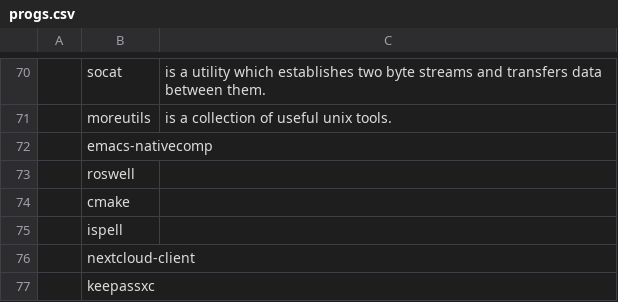
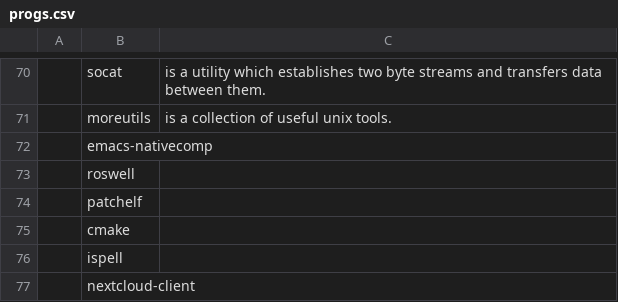
Before and after one commit to chumutt/CUMFLARBS, a CSV file: static/progs.csv, drawn as a sheet; only a part is shown, gaps mark what is left out; the shorter side is filled out with more unchanged rows; the diff names each change by its address in the sheet, - before the commit and + after, or states it on an @@ line.

Commit message:
patchelf for sbcl (roswell dep)

```diff
--- a/static/progs.csv
+++ b/static/progs.csv
+row 74:  | patchelf
```
